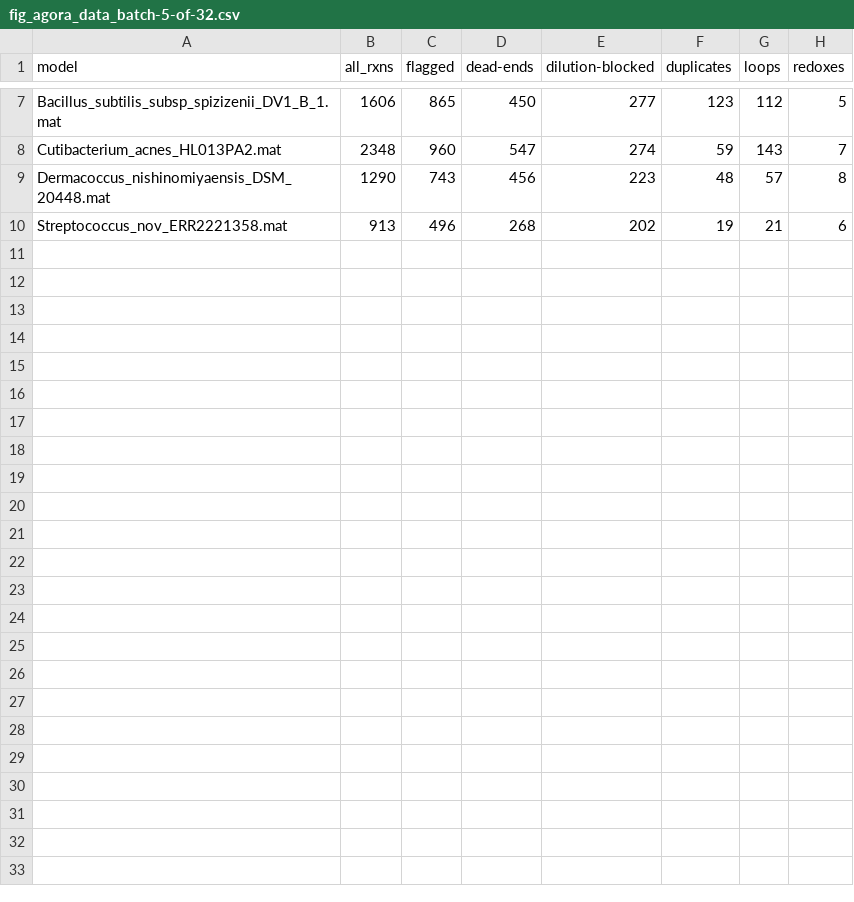
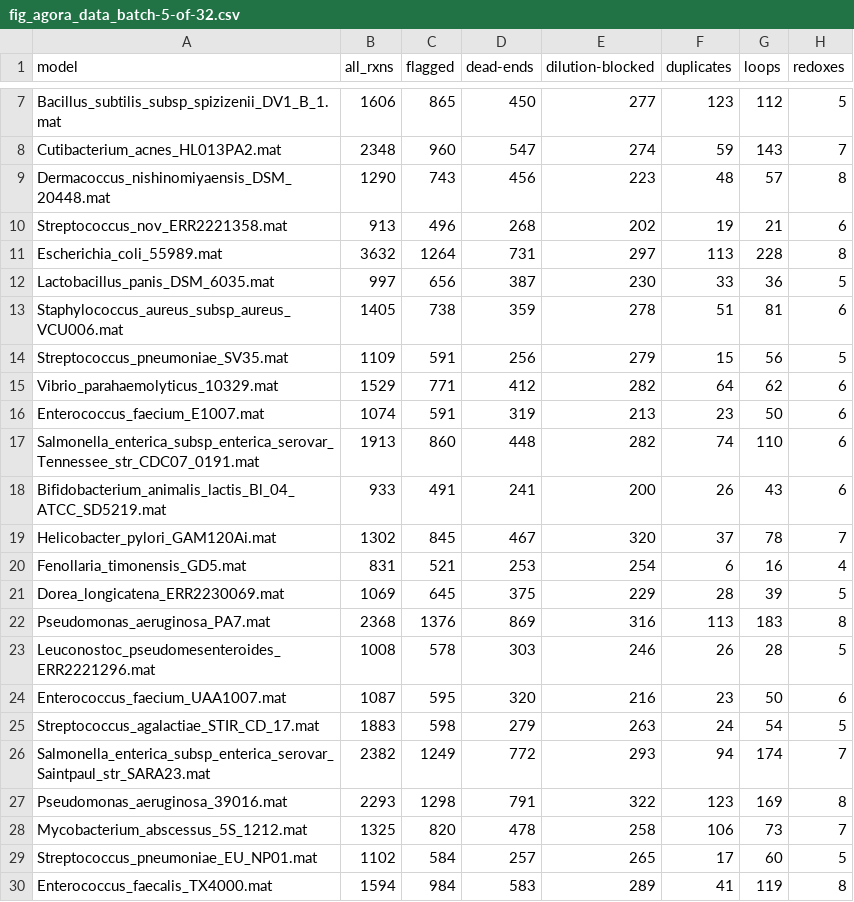
Before and after one commit to Devlin-Moyer/macaw, a CSV file: figure_data/fig_agora_data_batch-5-of-32.csv, drawn as a sheet; only a part is shown, gaps mark what is left out; the diff names each change by its address in the sheet, - before the commit and + after, or states it on an @@ line.

```diff
--- a/figure_data/fig_agora_data_batch-5-of-32.csv
+++ b/figure_data/fig_agora_data_batch-5-of-32.csv
+row 11: Escherichia_coli_55989.mat | 3632 | 1264 | 731 | 297 | 113 | 228 | 8
+row 12: Lactobacillus_panis_DSM_6035.mat | 997 | 656 | 387 | 230 | 33 | 36 | 5
+row 13: Staphylococcus_aureus_subsp_aureus_VCU006.mat | 1405 | 738 | 359 | 278 | 51 | 81 | 6
+row 14: Streptococcus_pneumoniae_SV35.mat | 1109 | 591 | 256 | 279 | 15 | 56 | 5
+row 15: Vibrio_parahaemolyticus_10329.mat | 1529 | 771 | 412 | 282 | 64 | 62 | 6
+row 16: Enterococcus_faecium_E1007.mat | 1074 | 591 | 319 | 213 | 23 | 50 | 6
+row 17: Salmonella_enterica_subsp_enterica_serovar_Tennessee_str_CDC07_0191.mat | 1913 | 860 | 448 | 282 | 74 | 110 | 6
+row 18: Bifidobacterium_animalis_lactis_Bl_04_ATCC_SD5219.mat | 933 | 491 | 241 | 200 | 26 | 43 | 6
+row 19: Helicobacter_pylori_GAM120Ai.mat | 1302 | 845 | 467 | 320 | 37 | 78 | 7
+row 20: Fenollaria_timonensis_GD5.mat | 831 | 521 | 253 | 254 | 6 | 16 | 4
+row 21: Dorea_longicatena_ERR2230069.mat | 1069 | 645 | 375 | 229 | 28 | 39 | 5
+row 22: Pseudomonas_aeruginosa_PA7.mat | 2368 | 1376 | 869 | 316 | 113 | 183 | 8
+row 23: Leuconostoc_pseudomesenteroides_ERR2221296.mat | 1008 | 578 | 303 | 246 | 26 | 28 | 5
+row 24: Enterococcus_faecium_UAA1007.mat | 1087 | 595 | 320 | 216 | 23 | 50 | 6
+row 25: Streptococcus_agalactiae_STIR_CD_17.mat | 1883 | 598 | 279 | 263 | 24 | 54 | 5
+row 26: Salmonella_enterica_subsp_enterica_serovar_Saintpaul_str_SARA23.mat | 2382 | 1249 | 772 | 293 | 94 | 174 | 7
+row 27: Pseudomonas_aeruginosa_39016.mat | 2293 | 1298 | 791 | 322 | 123 | 169 | 8
+row 28: Mycobacterium_abscessus_5S_1212.mat | 1325 | 820 | 478 | 258 | 106 | 73 | 7
+row 29: Streptococcus_pneumoniae_EU_NP01.mat | 1102 | 584 | 257 | 265 | 17 | 60 | 5
+row 30: Enterococcus_faecalis_TX4000.mat | 1594 | 984 | 583 | 289 | 41 | 119 | 8
```
Also changed, not shown: figure_data/fig_3a_node-list.csv, figure_data/fig_agora_data_batch-1-of-32.csv, 22 other files.
